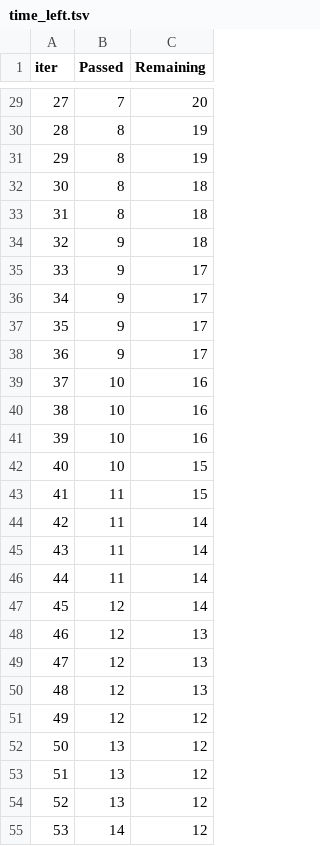
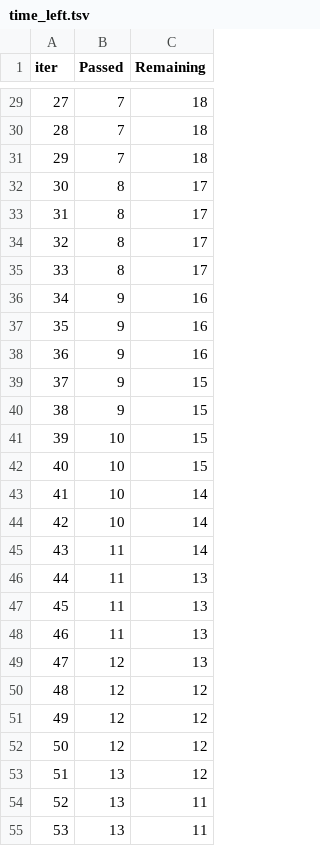
Before and after one commit to Manas2001Agarwal/Credit_Risk_Modelling, a TSV file: catboost_info/time_left.tsv, drawn as a sheet; only a part is shown, gaps mark what is left out; the diff covers the shown part only.

```diff
--- a/catboost_info/time_left.tsv
+++ b/catboost_info/time_left.tsv
@@ -29,27 +29,27 @@ iter	Passed	Remaining
-27	7	20
-28	8	19
-29	8	19
-30	8	18
-31	8	18
-32	9	18
-33	9	17
-34	9	17
-35	9	17
-36	9	17
-37	10	16
-38	10	16
-39	10	16
+27	7	18
+28	7	18
+29	7	18
+30	8	17
+31	8	17
+32	8	17
+33	8	17
+34	9	16
+35	9	16
+36	9	16
+37	9	15
+38	9	15
+39	10	15
 40	10	15
-41	11	15
-42	11	14
+41	10	14
+42	10	14
 43	11	14
-44	11	14
-45	12	14
-46	12	13
+44	11	13
+45	11	13
+46	11	13
 47	12	13
-48	12	13
+48	12	12
 49	12	12
-50	13	12
+50	12	12
 51	13	12
-52	13	12
-53	14	12
+52	13	11
+53	13	11
```
Also changed, not shown: 82 edited cells elsewhere in this file, 6 other files.
